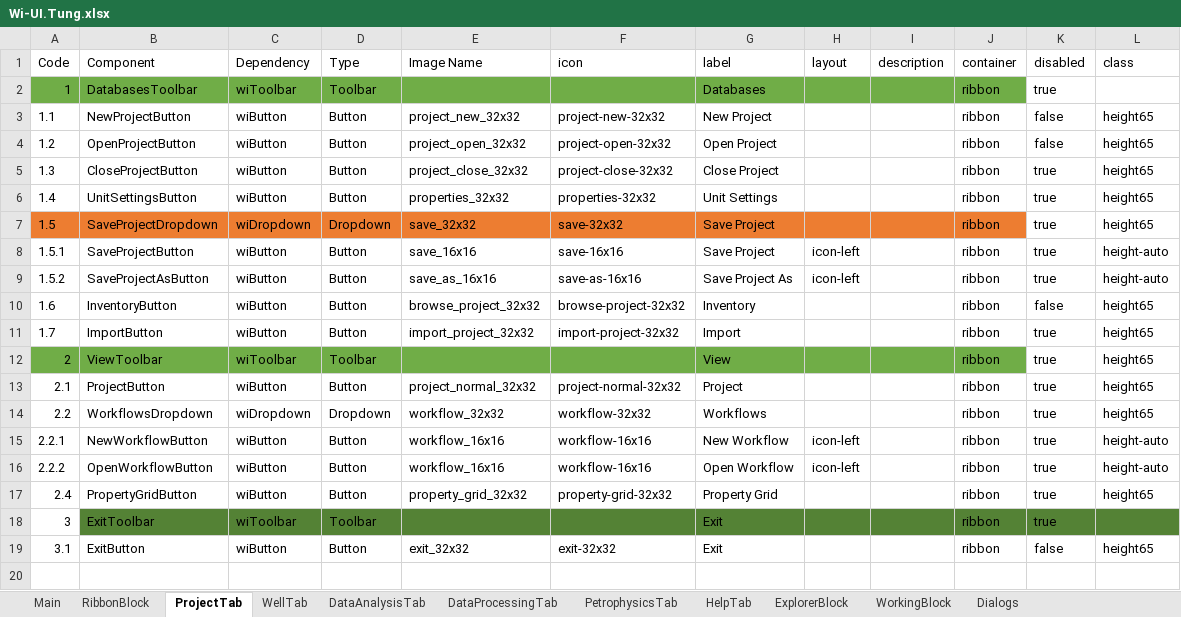
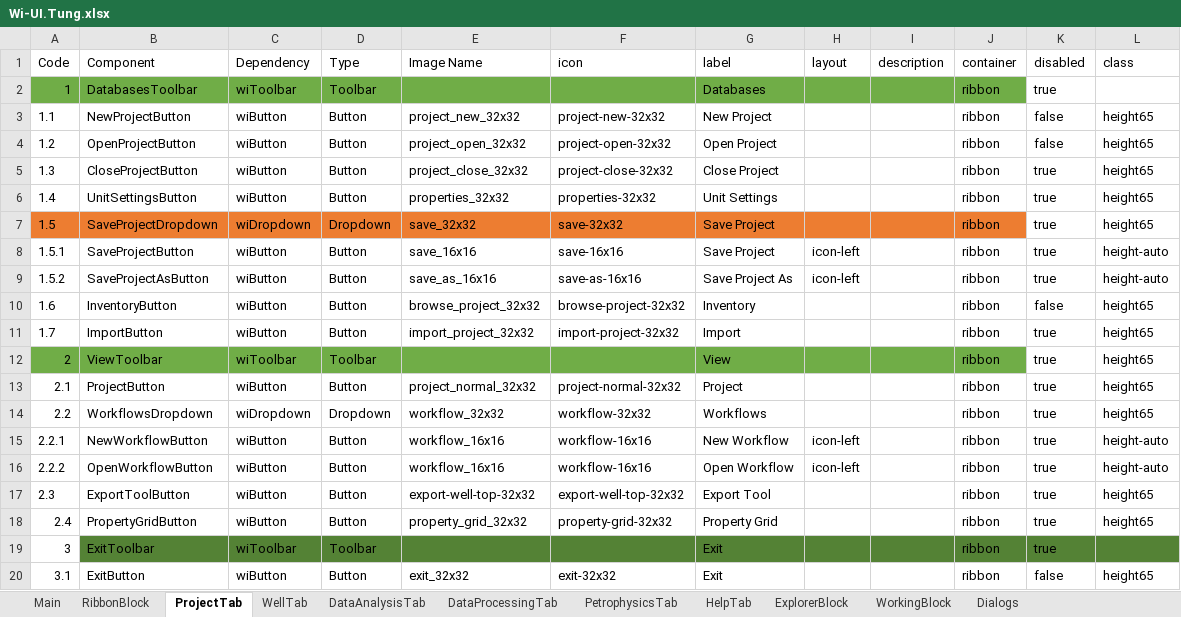
Before and after one commit to nhannt97hy/wi-angular, an Excel workbook: Wi-UI.Tung.xlsx, sheet ProjectTab, drawn as a sheet; values as stored, in another font and other column widths than the file's, no borders; the diff names each change by its address in the sheet, - before the commit and + after, or states it on an @@ line.

Commit message:
update

```diff
--- a/Wi-UI.Tung.xlsx (sheet ProjectTab)
+++ b/Wi-UI.Tung.xlsx (sheet ProjectTab)
+row 17: 2.3 | ExportToolButton | wiButton | Button | export-well-top-32x32 | export-well-top-32x32 | Export Tool |  |  | ribbon | true | height65
```
